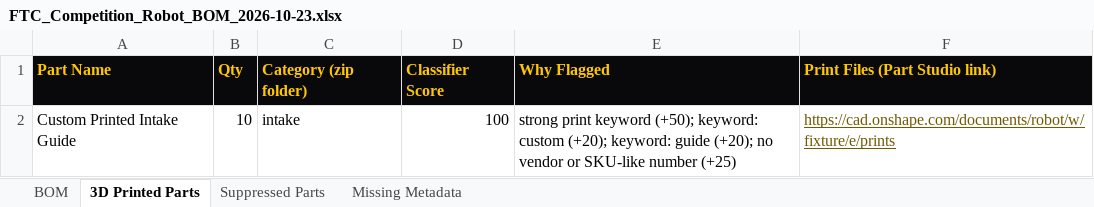
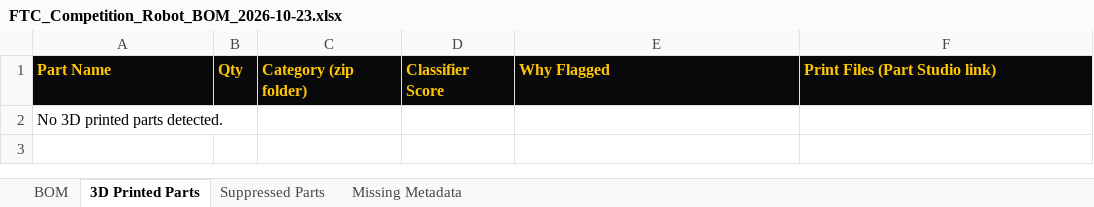
Before and after one commit to ZOGWORK/control-kit, an Excel workbook: samples/FTC_Competition_Robot_BOM_2026-10-23.xlsx, sheet 3D Printed Parts, drawn as a sheet; values as stored, in another font and other column widths than the file's, no borders; removed rows and columns are numbered as before the commit, all else as after; the diff names each change by its address in the sheet, - before the commit and + after, or states it on an @@ line.

```diff
--- a/samples/FTC_Competition_Robot_BOM_2026-10-23.xlsx (sheet 3D Printed Parts)
+++ b/samples/FTC_Competition_Robot_BOM_2026-10-23.xlsx (sheet 3D Printed Parts)
-row 2: Custom Printed Intake Guide | 10 | intake | 100 | strong print keyword (+50); keyword: custom (+20); keyword: guide (+20); no vendor or SKU-like number (+25) | https://cad.onshape.com/documents/robot/w/fixture/e/prints
+row 2: No 3D printed parts detected.
```
Also changed, not shown: sheet BOM, formulas that keep their value, 11 other files.
